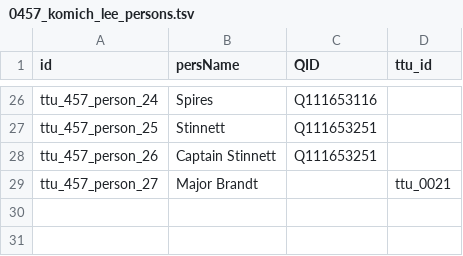
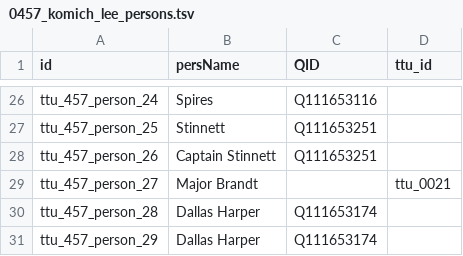
Before and after one commit to Dartmouth-Digital-History-Initiative/VNCA-Encoding, a TSV file: tsv/0457_komich_lee_persons.tsv, drawn as a sheet; only a part is shown, gaps mark what is left out.

Commit message:
Update 0457_komich_lee_persons.tsv

```diff
--- a/tsv/0457_komich_lee_persons.tsv
+++ b/tsv/0457_komich_lee_persons.tsv
@@ -29 +29,3 @@ ttu_457_person_26	Captain Stinnett	Q111653251
 ttu_457_person_27	Major Brandt		ttu_0021
+ttu_457_person_28	Dallas Harper	Q111653174	
+ttu_457_person_29	Dallas Harper	Q111653174	
```
